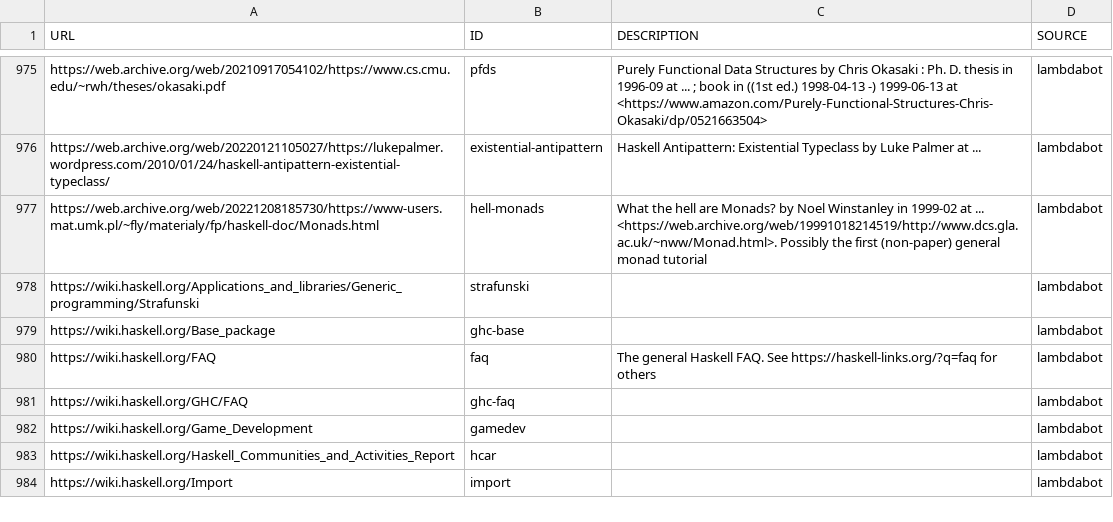
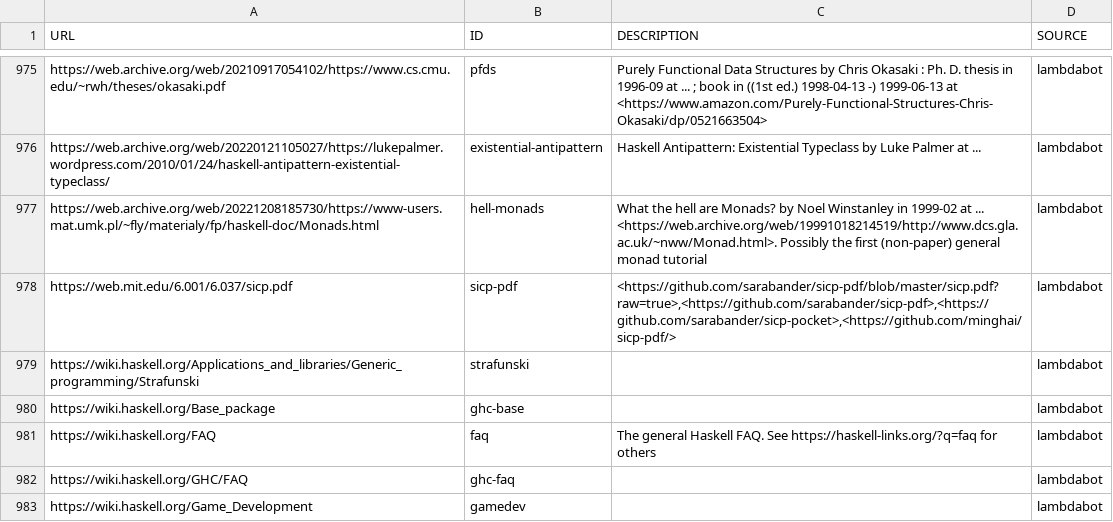
Before and after one commit to simonmichael/haskell-links-data, a TSV file: lambdabot.tsv, drawn as a sheet; only a part is shown, gaps mark what is left out; the shorter side is filled out with more unchanged rows; the diff names each change by its address in the sheet, - before the commit and + after, or states it on an @@ line.

Commit message:
update lambdabot

```diff
--- a/lambdabot.tsv
+++ b/lambdabot.tsv
+row 978: https://web.mit.edu/6.001/6.037/sicp.pdf | sicp-pdf | <https://github.com/sarabander/sicp-pdf/blob/master/sicp.pdf?raw=true>,<https://github.com/sarabander/sicp-pdf>,<https://github.com/sarabander/sicp-pocket>,<https://github.com/minghai/sicp-pdf/> | lambdabot
```
